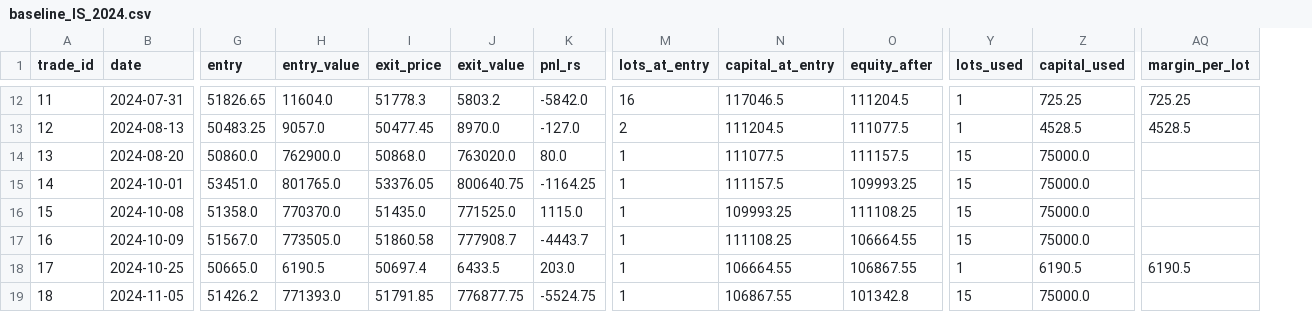
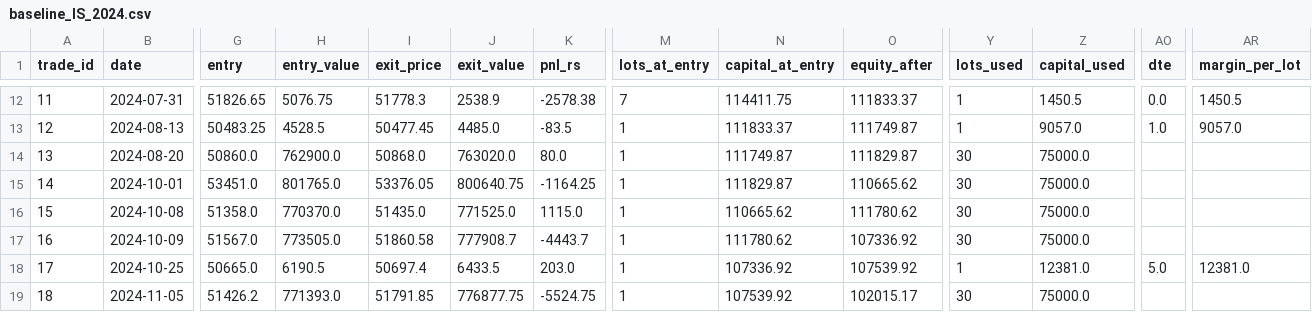
Before and after one commit to bHandreaPeR/hawala-v2, a CSV file: trade_logs/baseline_IS_2024.csv, drawn as a sheet; only a part is shown, gaps mark what is left out; addresses are those after the commit; the diff covers the shown part only; the diff names each change by its address in the sheet, - before the commit and + after, or states it on an @@ line.

```diff
--- a/trade_logs/baseline_IS_2024.csv
+++ b/trade_logs/baseline_IS_2024.csv
+column AO (dte), rows 12-18: 0.0 | 1.0 |  |  |  |  | 5.0
-H12 (entry_value): 11604.0
+H12 (entry_value): 5076.75
-J12 (exit_value): 5803.2
+J12 (exit_value): 2538.9
-K12 (pnl_rs): -5842.0
+K12 (pnl_rs): -2578.38
-M12 (lots_at_entry): 16
+M12 (lots_at_entry): 7
-N12 (capital_at_entry): 117046.5
+N12 (capital_at_entry): 114411.75
-O12 (equity_after): 111204.5
+O12 (equity_after): 111833.37
-Z12 (capital_used): 725.25
+Z12 (capital_used): 1450.5
-AR12 (margin_per_lot): 725.25
+AR12 (margin_per_lot): 1450.5
-H13 (entry_value): 9057.0
+H13 (entry_value): 4528.5
-J13 (exit_value): 8970.0
+J13 (exit_value): 4485.0
-K13 (pnl_rs): -127.0
+K13 (pnl_rs): -83.5
-M13 (lots_at_entry): 2
+M13 (lots_at_entry): 1
-N13 (capital_at_entry): 111204.5
+N13 (capital_at_entry): 111833.37
-O13 (equity_after): 111077.5
+O13 (equity_after): 111749.87
-Z13 (capital_used): 4528.5
+Z13 (capital_used): 9057.0
-AR13 (margin_per_lot): 4528.5
+AR13 (margin_per_lot): 9057.0
-N14 (capital_at_entry): 111077.5
+N14 (capital_at_entry): 111749.87
-O14 (equity_after): 111157.5
+O14 (equity_after): 111829.87
-Y14:Y17 (lots_used): 15
+Y14:Y17 (lots_used): 30
-N15 (capital_at_entry): 111157.5
+N15 (capital_at_entry): 111829.87
-O15 (equity_after): 109993.25
+O15 (equity_after): 110665.62
-N16 (capital_at_entry): 109993.25
+N16 (capital_at_entry): 110665.62
-O16 (equity_after): 111108.25
+O16 (equity_after): 111780.62
-N17 (capital_at_entry): 111108.25
+N17 (capital_at_entry): 111780.62
-O17 (equity_after): 106664.55
+O17 (equity_after): 107336.92
-N18 (capital_at_entry): 106664.55
+N18 (capital_at_entry): 107336.92
-O18 (equity_after): 106867.55
+O18 (equity_after): 107539.92
-Z18 (capital_used): 6190.5
+Z18 (capital_used): 12381.0
-AR18 (margin_per_lot): 6190.5
+AR18 (margin_per_lot): 12381.0
-N19 (capital_at_entry): 106867.55
+N19 (capital_at_entry): 107539.92
-O19 (equity_after): 101342.8
+O19 (equity_after): 102015.17
-Y19 (lots_used): 15
+Y19 (lots_used): 30
```
Also changed, not shown: 93 edited cells elsewhere in this file, trade_logs/baseline_OOS_2025.csv, trade_logs/baseline_combined_all.csv, 18 other files.
